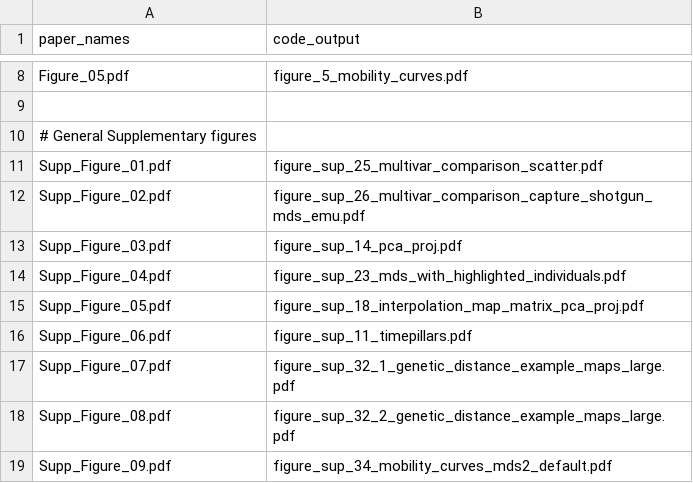
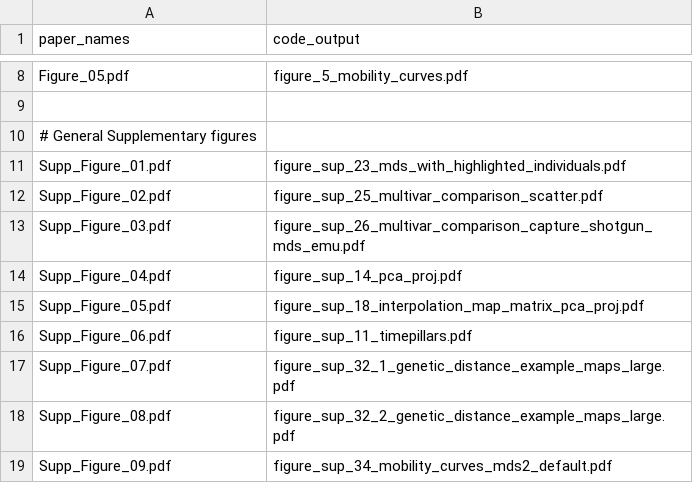
Before and after one commit to nevrome/mobest.analysis.2022, a CSV file: code/04_plot_scripts/paper/renaming_lookup_table.csv, drawn as a sheet; only a part is shown, gaps mark what is left out.

Commit message:
reordering figures

```diff
--- a/code/04_plot_scripts/paper/renaming_lookup_table.csv
+++ b/code/04_plot_scripts/paper/renaming_lookup_table.csv
@@ -10,6 +10,6 @@ Figure_05.pdf,         figure_5_mobility_curves.pdf
 # General Supplementary figures
-Supp_Figure_01.pdf,    figure_sup_25_multivar_comparison_scatter.pdf
-Supp_Figure_02.pdf,    figure_sup_26_multivar_comparison_capture_shotgun_mds_emu.pdf
-Supp_Figure_03.pdf,    figure_sup_14_pca_proj.pdf
-Supp_Figure_04.pdf,    figure_sup_23_mds_with_highlighted_individuals.pdf
+Supp_Figure_01.pdf,    figure_sup_23_mds_with_highlighted_individuals.pdf
+Supp_Figure_02.pdf,    figure_sup_25_multivar_comparison_scatter.pdf
+Supp_Figure_03.pdf,    figure_sup_26_multivar_comparison_capture_shotgun_mds_emu.pdf
+Supp_Figure_04.pdf,    figure_sup_14_pca_proj.pdf
 Supp_Figure_05.pdf,    figure_sup_18_interpolation_map_matrix_pca_proj.pdf
```
